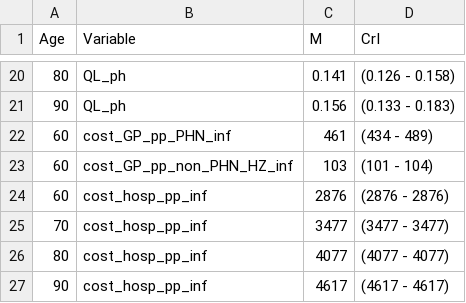
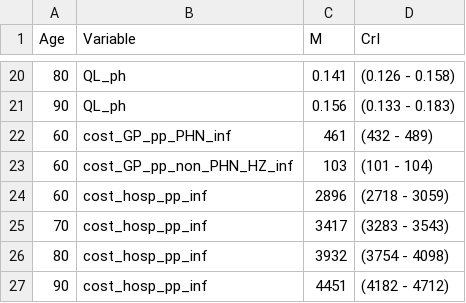
Before and after one commit to TimeWz667/HPRU_Shingrix, a CSV file: docs/tabs/tab_inputs_15_rw.csv, drawn as a sheet; only a part is shown, gaps mark what is left out.

Commit message:
Update input figures

```diff
--- a/docs/tabs/tab_inputs_15_rw.csv
+++ b/docs/tabs/tab_inputs_15_rw.csv
@@ -21,7 +21,7 @@ Age,Variable,M,CrI
 90,QL_ph,0.156,(0.133 - 0.183)
-60,cost_GP_pp_PHN_inf,461,(434 - 489)
+60,cost_GP_pp_PHN_inf,461,(432 - 489)
 60,cost_GP_pp_non_PHN_HZ_inf,103,(101 - 104)
-60,cost_hosp_pp_inf,2876,(2876 - 2876)
-70,cost_hosp_pp_inf,3477,(3477 - 3477)
-80,cost_hosp_pp_inf,4077,(4077 - 4077)
-90,cost_hosp_pp_inf,4617,(4617 - 4617)
+60,cost_hosp_pp_inf,2896,(2718 - 3059)
+70,cost_hosp_pp_inf,3417,(3283 - 3543)
+80,cost_hosp_pp_inf,3932,(3754 - 4098)
+90,cost_hosp_pp_inf,4451,(4182 - 4712)
```
Also changed, not shown: 17 other files.
